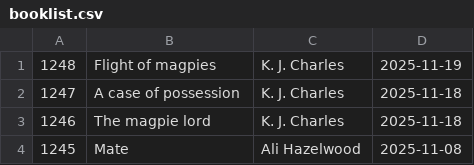
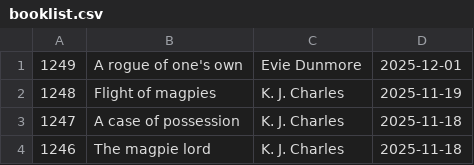
Before and after one commit to talopine/Gloomy-Octopus-Blog, a CSV file: content/pages/booklist/booklist.csv, drawn as a sheet; only a part is shown; the shorter side is filled out with more unchanged rows.

Commit message:
Update booklist.csv

```diff
--- a/content/pages/booklist/booklist.csv
+++ b/content/pages/booklist/booklist.csv
@@ -1 +1,2 @@
+1249,A rogue of one's own,Evie Dunmore,2025-12-01
 1248,Flight of magpies,K. J. Charles,2025-11-19
```
